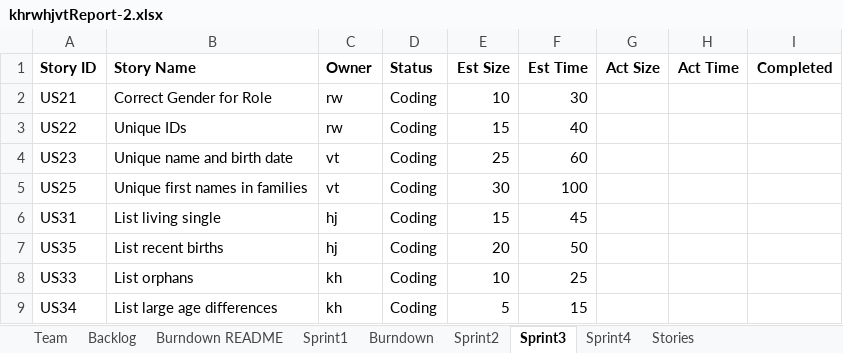
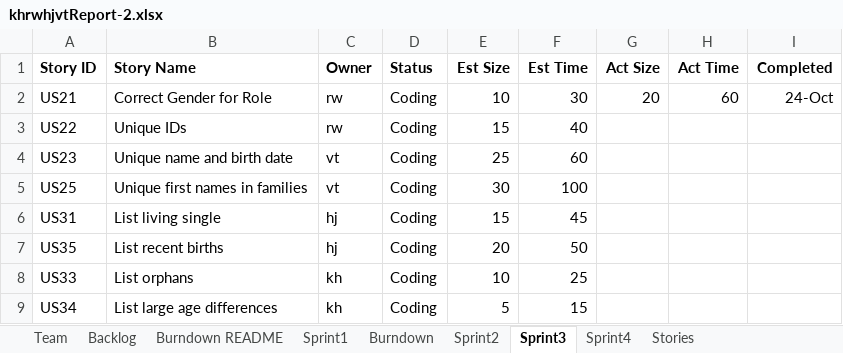
Before and after one commit to khockenj/ssw555, an Excel workbook: khrwhjvtReport-2.xlsx, sheet Sprint3, drawn as a sheet; values as stored, in another font and other column widths than the file's, no borders; the diff names each change by its address in the sheet, - before the commit and + after, or states it on an @@ line.

Commit message:
User Story 21 and accompanying tests

```diff
--- a/khrwhjvtReport-2.xlsx (sheet Sprint3)
+++ b/khrwhjvtReport-2.xlsx (sheet Sprint3)
-G2 (Act Size): (empty)
+G2 (Act Size): 20
-H2 (Act Time): (empty)
+H2 (Act Time): 60
-I2 (Completed): (empty)
+I2 (Completed): 24-Oct
```
Also changed, not shown: 6 other files.
